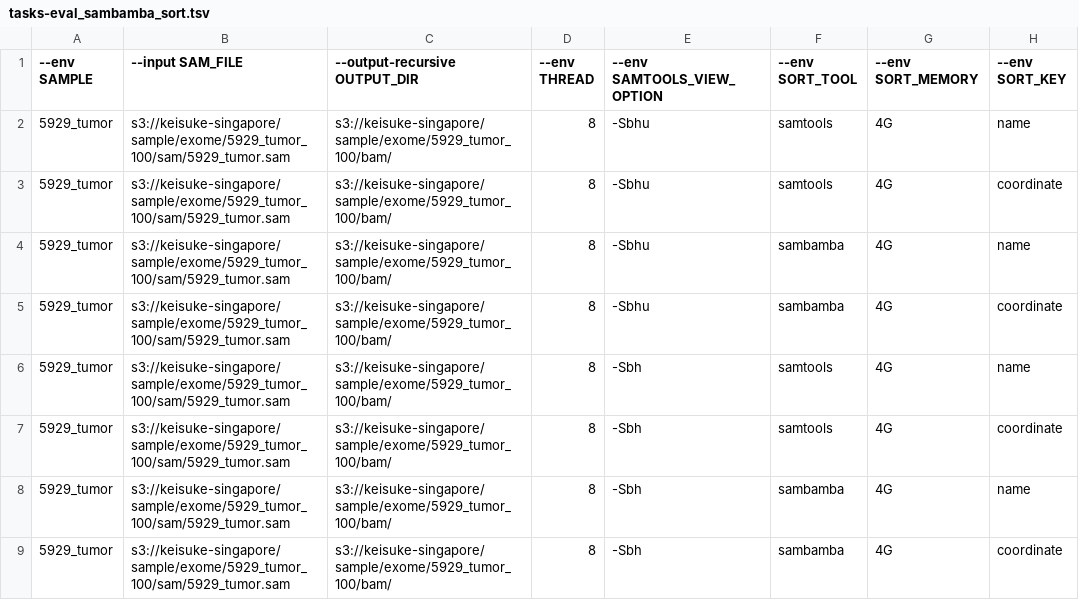
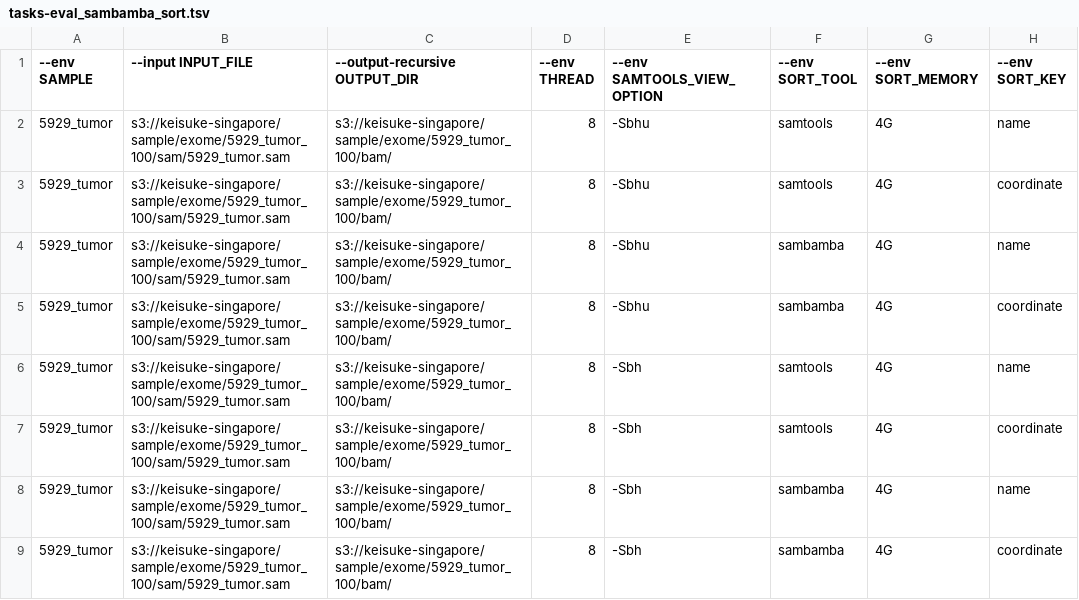
Before and after one commit to kyamamot/tools_evaluation, a TSV file: eval_sambamba_sort/ecsub/tasks-eval_sambamba_sort.tsv, drawn as a sheet; only a part is shown; the diff names each change by its address in the sheet, - before the commit and + after, or states it on an @@ line.

```diff
--- a/eval_sambamba_sort/ecsub/tasks-eval_sambamba_sort.tsv
+++ b/eval_sambamba_sort/ecsub/tasks-eval_sambamba_sort.tsv
-B1: --input SAM_FILE
+B1: --input INPUT_FILE
```
Also changed, not shown: 8 other files.
